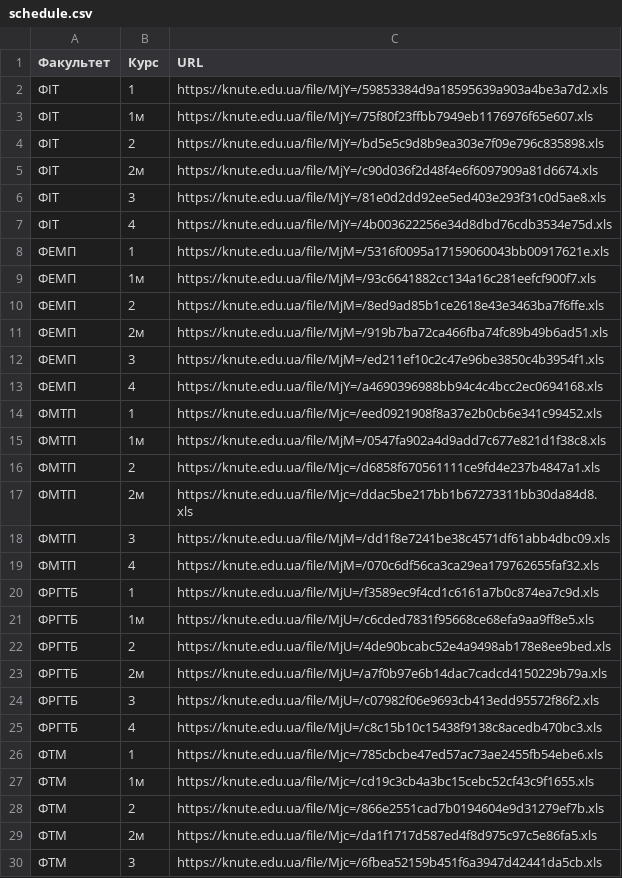
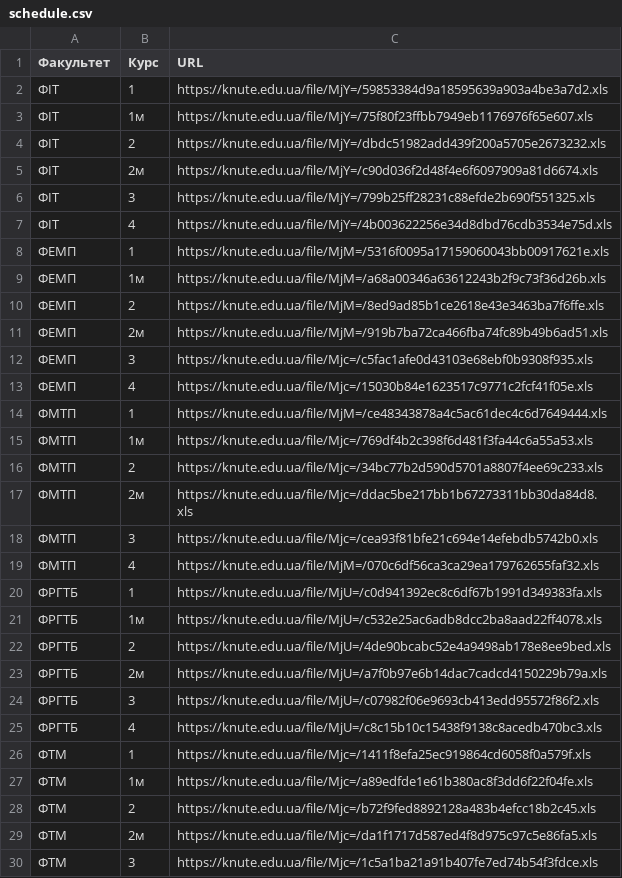
Before and after one commit to Nick-Alskling/ns_magistr_diploma, a CSV file: schedule.csv, drawn as a sheet; only a part is shown; the diff covers the shown part only.

```diff
--- a/schedule.csv
+++ b/schedule.csv
@@ -3,20 +3,20 @@
 ФІТ;1м;https://knute.edu.ua/file/MjY=/75f80f23ffbb7949eb1176976f65e607.xls
-ФІТ;2;https://knute.edu.ua/file/MjY=/bd5e5c9d8b9ea303e7f09e796c835898.xls
+ФІТ;2;https://knute.edu.ua/file/MjY=/dbdc51982add439f200a5705e2673232.xls
 ФІТ;2м;https://knute.edu.ua/file/MjY=/c90d036f2d48f4e6f6097909a81d6674.xls
-ФІТ;3;https://knute.edu.ua/file/MjY=/81e0d2dd92ee5ed403e293f31c0d5ae8.xls
+ФІТ;3;https://knute.edu.ua/file/MjY=/799b25ff28231c88efde2b690f551325.xls
 ФІТ;4;https://knute.edu.ua/file/MjY=/4b003622256e34d8dbd76cdb3534e75d.xls
 ФЕМП;1;https://knute.edu.ua/file/MjM=/5316f0095a17159060043bb00917621e.xls
-ФЕМП;1м;https://knute.edu.ua/file/MjM=/93c6641882cc134a16c281eefcf900f7.xls
+ФЕМП;1м;https://knute.edu.ua/file/MjM=/a68a00346a63612243b2f9c73f36d26b.xls
 ФЕМП;2;https://knute.edu.ua/file/MjM=/8ed9ad85b1ce2618e43e3463ba7f6ffe.xls
 ФЕМП;2м;https://knute.edu.ua/file/MjM=/919b7ba72ca466fba74fc89b49b6ad51.xls
-ФЕМП;3;https://knute.edu.ua/file/MjM=/ed211ef10c2c47e96be3850c4b3954f1.xls
-ФЕМП;4;https://knute.edu.ua/file/MjY=/a4690396988bb94c4c4bcc2ec0694168.xls
-ФМТП;1;https://knute.edu.ua/file/Mjc=/eed0921908f8a37e2b0cb6e341c99452.xls
-ФМТП;1м;https://knute.edu.ua/file/MjM=/0547fa902a4d9add7c677e821d1f38c8.xls
-ФМТП;2;https://knute.edu.ua/file/Mjc=/d6858f670561111ce9fd4e237b4847a1.xls
+ФЕМП;3;https://knute.edu.ua/file/Mjc=/c5fac1afe0d43103e68ebf0b9308f935.xls
+ФЕМП;4;https://knute.edu.ua/file/Mjc=/15030b84e1623517c9771c2fcf41f05e.xls
+ФМТП;1;https://knute.edu.ua/file/MjM=/ce48343878a4c5ac61dec4c6d7649444.xls
+ФМТП;1м;https://knute.edu.ua/file/Mjc=/769df4b2c398f6d481f3fa44c6a55a53.xls
+ФМТП;2;https://knute.edu.ua/file/Mjc=/34bc77b2d590d5701a8807f4ee69c233.xls
 ФМТП;2м;https://knute.edu.ua/file/Mjc=/ddac5be217bb1b67273311bb30da84d8.xls
-ФМТП;3;https://knute.edu.ua/file/MjM=/dd1f8e7241be38c4571df61abb4dbc09.xls
+ФМТП;3;https://knute.edu.ua/file/Mjc=/cea93f81bfe21c694e14efebdb5742b0.xls
 ФМТП;4;https://knute.edu.ua/file/MjM=/070c6df56ca3ca29ea179762655faf32.xls
-ФРГТБ;1;https://knute.edu.ua/file/MjU=/f3589ec9f4cd1c6161a7b0c874ea7c9d.xls
-ФРГТБ;1м;https://knute.edu.ua/file/MjU=/c6cded7831f95668ce68efa9aa9ff8e5.xls
+ФРГТБ;1;https://knute.edu.ua/file/MjU=/c0d941392ec8c6df67b1991d349383fa.xls
+ФРГТБ;1м;https://knute.edu.ua/file/MjU=/c532e25ac6adb8dcc2ba8aad22ff4078.xls
 ФРГТБ;2;https://knute.edu.ua/file/MjU=/4de90bcabc52e4a9498ab178e8ee9bed.xls
@@ -25,6 +25,6 @@
 ФРГТБ;4;https://knute.edu.ua/file/MjU=/c8c15b10c15438f9138c8acedb470bc3.xls
-ФТМ;1;https://knute.edu.ua/file/Mjc=/785cbcbe47ed57ac73ae2455fb54ebe6.xls
-ФТМ;1м;https://knute.edu.ua/file/Mjc=/cd19c3cb4a3bc15cebc52cf43c9f1655.xls
-ФТМ;2;https://knute.edu.ua/file/Mjc=/866e2551cad7b0194604e9d31279ef7b.xls
+ФТМ;1;https://knute.edu.ua/file/Mjc=/1411f8efa25ec919864cd6058f0a579f.xls
+ФТМ;1м;https://knute.edu.ua/file/Mjc=/a89edfde1e61b380ac8f3dd6f22f04fe.xls
+ФТМ;2;https://knute.edu.ua/file/Mjc=/b72f9fed8892128a483b4efcc18b2c45.xls
 ФТМ;2м;https://knute.edu.ua/file/Mjc=/da1f1717d587ed4f8d975c97c5e86fa5.xls
-ФТМ;3;https://knute.edu.ua/file/Mjc=/6fbea52159b451f6a3947d42441da5cb.xls
+ФТМ;3;https://knute.edu.ua/file/Mjc=/1c5a1ba21a91b407fe7ed74b54f3fdce.xls
```
Also changed, not shown: 2 edited cells elsewhere in this file, news.csv, 5 other files.
